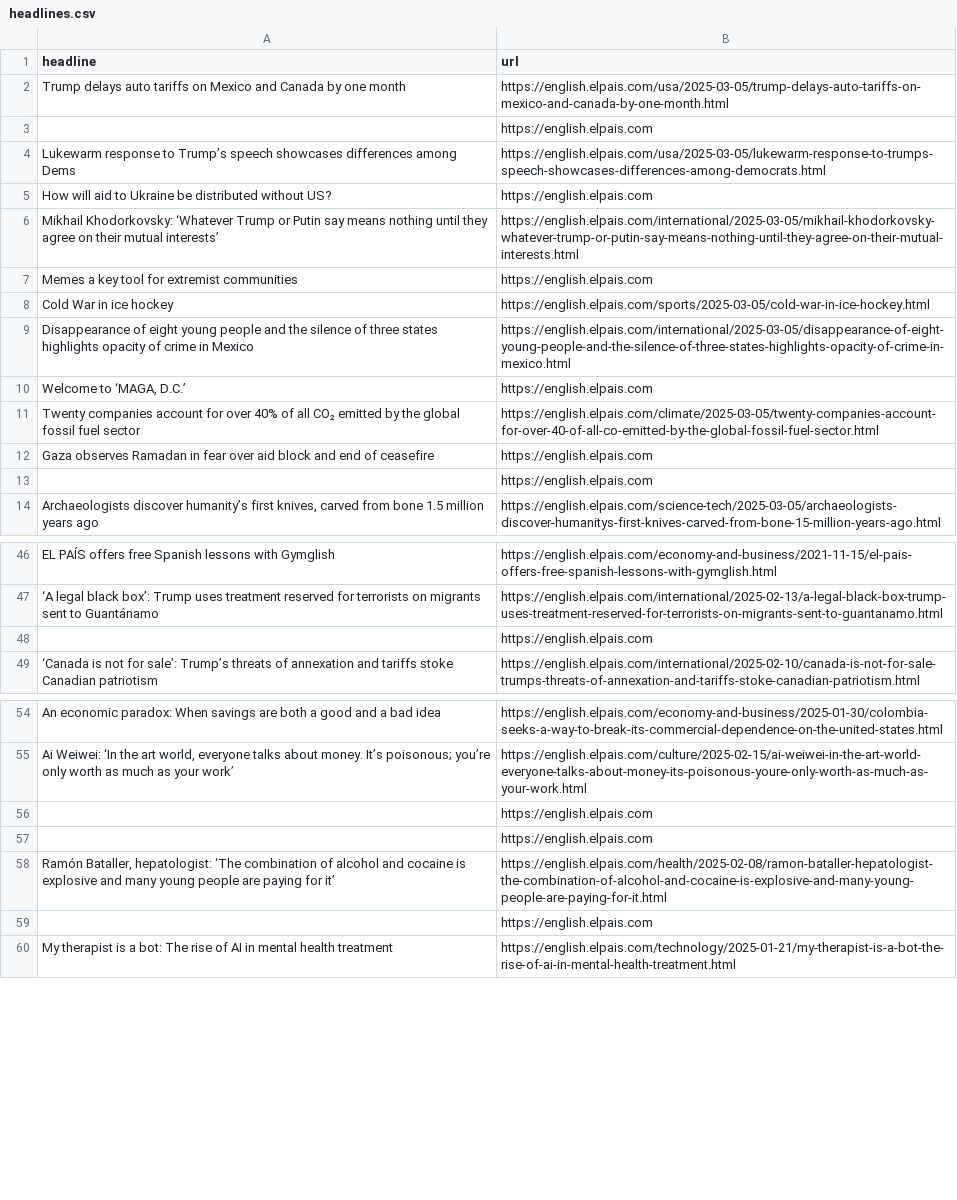
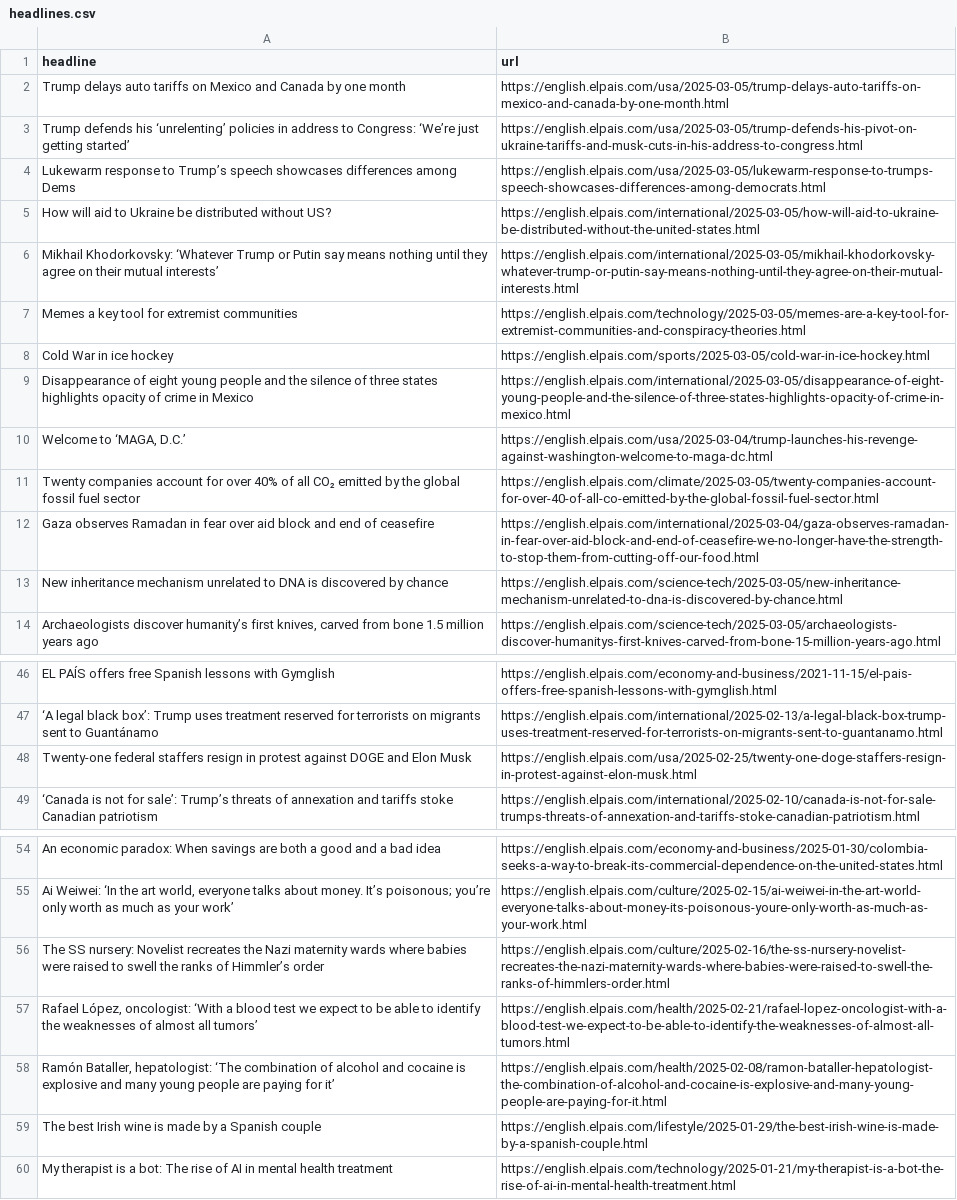
Before and after one commit to anaemepe/autoscrapper-elpais, a CSV file: headlines.csv, drawn as a sheet; only a part is shown, gaps mark what is left out; the diff covers the shown part only.

```diff
--- a/headlines.csv
+++ b/headlines.csv
@@ -2,13 +2,13 @@ headline,url
 Trump delays auto tariffs on Mexico and Canada by one month,https://english.elpais.com/usa/2025-03-05/trump-delays-auto-tariffs-on-mexico-and-canada-by-one-month.html
-,https://english.elpais.com
+Trump defends his ‘unrelenting’ policies in address to Congress: ‘We’re just getting started’,https://english.elpais.com/usa/2025-03-05/trump-defends-his-pivot-on-ukraine-tariffs-and-musk-cuts-in-his-address-to-congress.html
 Lukewarm response to Trump’s speech showcases differences among Dems,https://english.elpais.com/usa/2025-03-05/lukewarm-response-to-trumps-speech-showcases-differences-among-democrats.html
-How will aid to Ukraine be distributed without US?,https://english.elpais.com
+How will aid to Ukraine be distributed without US?,https://english.elpais.com/international/2025-03-05/how-will-aid-to-ukraine-be-distributed-without-the-united-states.html
 Mikhail Khodorkovsky: ‘Whatever Trump or Putin say means nothing until they agree on their mutual interests’,https://english.elpais.com/international/2025-03-05/mikhail-khodorkovsky-whatever-trump-or-putin-say-means-nothing-until-they-agree-on-their-mutual-interests.html
-Memes a key tool for extremist communities,https://english.elpais.com
+Memes a key tool for extremist communities,https://english.elpais.com/technology/2025-03-05/memes-are-a-key-tool-for-extremist-communities-and-conspiracy-theories.html
 Cold War in ice hockey,https://english.elpais.com/sports/2025-03-05/cold-war-in-ice-hockey.html
 Disappearance of eight young people and the silence of three states highlights opacity of crime in Mexico,https://english.elpais.com/international/2025-03-05/disappearance-of-eight-young-people-and-the-silence-of-three-states-highlights-opacity-of-crime-in-mexico.html
-"Welcome to ‘MAGA, D.C.’",https://english.elpais.com
+"Welcome to ‘MAGA, D.C.’",https://english.elpais.com/usa/2025-03-04/trump-launches-his-revenge-against-washington-welcome-to-maga-dc.html
 Twenty companies account for over 40% of all CO₂ emitted by the global fossil fuel sector,https://english.elpais.com/climate/2025-03-05/twenty-companies-account-for-over-40-of-all-co-emitted-by-the-global-fossil-fuel-sector.html
-Gaza observes Ramadan in fear over aid block and end of ceasefire,https://english.elpais.com
-,https://english.elpais.com
+Gaza observes Ramadan in fear over aid block and end of ceasefire,https://english.elpais.com/international/2025-03-04/gaza-observes-ramadan-in-fear-over-aid-block-and-end-of-ceasefire-we-no-longer-have-the-strength-to-stop-them-from-cutting-off-our-food.html
+New inheritance mechanism unrelated to DNA is discovered by chance,https://english.elpais.com/science-tech/2025-03-05/new-inheritance-mechanism-unrelated-to-dna-is-discovered-by-chance.html
 "Archaeologists discover humanity’s first knives, carved from bone 1.5 million years ago",https://english.elpais.com/science-tech/2025-03-05/archaeologists-discover-humanitys-first-knives-carved-from-bone-15-million-years-ago.html
@@ -47,3 +47,3 @@ EL PAÍS offers free Spanish lessons with Gymglish,https://english.elpais.com/ec
 ‘A legal black box’: Trump uses treatment reserved for terrorists on migrants sent to Guantánamo,https://english.elpais.com/international/2025-02-13/a-legal-black-box-trump-uses-treatment-reserved-for-terrorists-on-migrants-sent-to-guantanamo.html
-,https://english.elpais.com
+Twenty-one federal staffers resign in protest against DOGE and Elon Musk,https://english.elpais.com/usa/2025-02-25/twenty-one-doge-staffers-resign-in-protest-against-elon-musk.html
 ‘Canada is not for sale’: Trump’s threats of annexation and tariffs stoke Canadian patriotism,https://english.elpais.com/international/2025-02-10/canada-is-not-for-sale-trumps-threats-of-annexation-and-tariffs-stoke-canadian-patriotism.html
@@ -55,6 +55,6 @@ An economic paradox: When savings are both a good and a bad idea,https://english
 "Ai Weiwei: ‘In the art world, everyone talks about money. It’s poisonous; you’re only worth as much as your work’  ",https://english.elpais.com/culture/2025-02-15/ai-weiwei-in-the-art-world-everyone-talks-about-money-its-poisonous-youre-only-worth-as-much-as-your-work.html
-,https://english.elpais.com
-,https://english.elpais.com
+The SS nursery: Novelist recreates the Nazi maternity wards where babies were raised to swell the ranks of Himmler’s order,https://english.elpais.com/culture/2025-02-16/the-ss-nursery-novelist-recreates-the-nazi-maternity-wards-where-babies-were-raised-to-swell-the-ranks-of-himmlers-order.html
+"Rafael López, oncologist: ‘With a blood test we expect to be able to identify the weaknesses of almost all tumors’",https://english.elpais.com/health/2025-02-21/rafael-lopez-oncologist-with-a-blood-test-we-expect-to-be-able-to-identify-the-weaknesses-of-almost-all-tumors.html
 "Ramón Bataller, hepatologist: ‘The combination of alcohol and cocaine is explosive and many young people are paying for it’",https://english.elpais.com/health/2025-02-08/ramon-bataller-hepatologist-the-combination-of-alcohol-and-cocaine-is-explosive-and-many-young-people-are-paying-for-it.html
-,https://english.elpais.com
+The best Irish wine is made by a Spanish couple,https://english.elpais.com/lifestyle/2025-01-29/the-best-irish-wine-is-made-by-a-spanish-couple.html
 My therapist is a bot: The rise of AI in mental health treatment,https://english.elpais.com/technology/2025-01-21/my-therapist-is-a-bot-the-rise-of-ai-in-mental-health-treatment.html
```
Also changed, not shown: 9 added rows, 9 removed rows and 1 edited cell elsewhere in this file.
